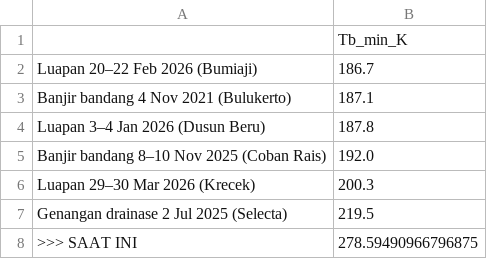
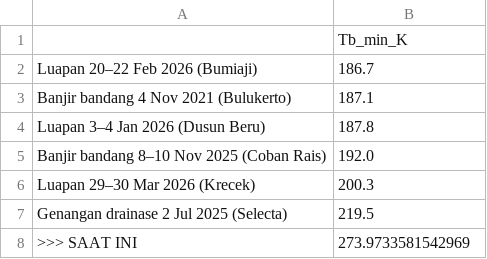
Before and after one commit to bagus2018/pantau-awan-batu, a CSV file: output/LATEST_banding_historis.csv, drawn as a sheet.

```diff
--- a/output/LATEST_banding_historis.csv
+++ b/output/LATEST_banding_historis.csv
@@ -7,2 +7,2 @@ Luapan 29–30 Mar 2026 (Krecek),200.3
 Genangan drainase 2 Jul 2025 (Selecta),219.5
->>> SAAT INI,278.59490966796875
+>>> SAAT INI,273.9733581542969
```
Also changed, not shown: output/LATEST_deret_awan.csv, output/log_cek_himawari_batu.csv, 4 other files.
